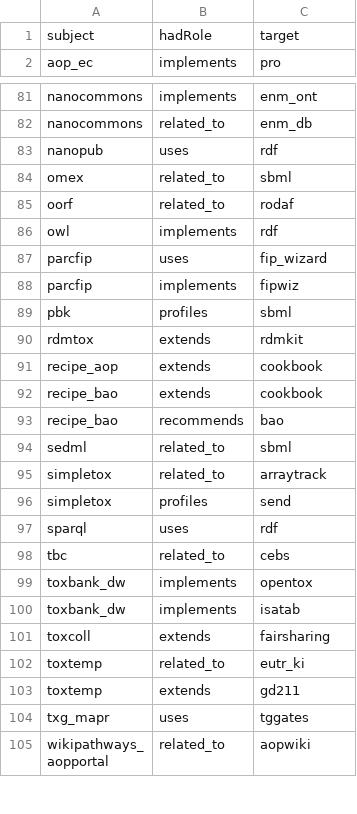
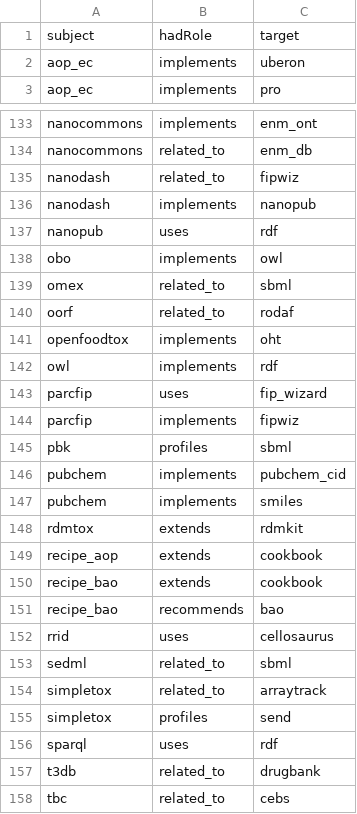
Before and after one commit to johannehouweling/FAIR-implementation-ecosystem-toxicology-timeline, a CSV file: relations.csv, drawn as a sheet; only a part is shown, gaps mark what is left out; the shorter side is filled out with more unchanged rows; the diff covers the shown part only; the diff names each change by its address in the sheet, - before the commit and + after, or states it on an @@ line.

```diff
--- a/relations.csv
+++ b/relations.csv
+row 2: aop_ec | implements | uberon
+row 135: nanodash | related_to | fipwiz
+row 136: nanodash | implements | nanopub
+row 138: obo | implements | owl
+row 141: openfoodtox | implements | oht
+row 146: pubchem | implements | pubchem_cid
+row 147: pubchem | implements | smiles
+row 152: rrid | uses | cellosaurus
+row 157: t3db | related_to | drugbank
```
Also changed, not shown: 52 added rows elsewhere in this file, 3 other files.
